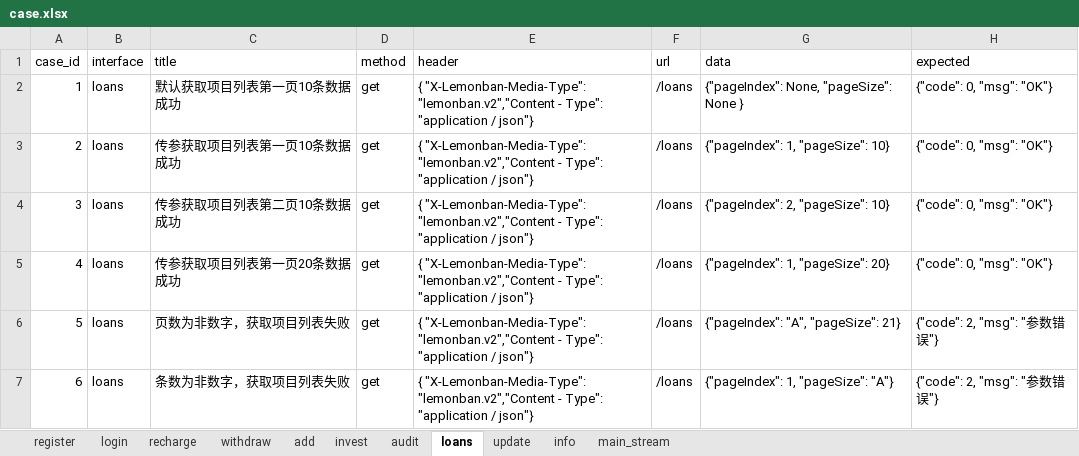
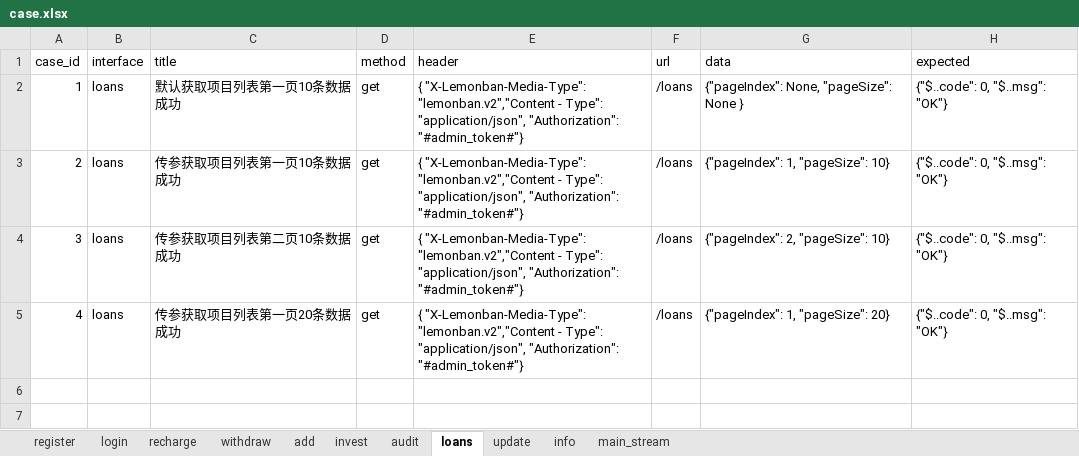
Before and after one commit to floraachy/FutureLoadApiTest36, an Excel workbook: data_example/case.xlsx, sheet loans, drawn as a sheet; values as stored, in another font and other column widths than the file's, no borders; the diff names each change by its address in the sheet, - before the commit and + after, or states it on an @@ line.

```diff
--- a/data_example/case.xlsx (sheet loans)
+++ b/data_example/case.xlsx (sheet loans)
-E2:E5 (header): …- Type": "application / json"}
+E2:E5 (header): …- Type": "application/json", "Authorization": "#admin_token#"}
-H2:H5 (expected): {"code": 0, "msg": "OK"}
+H2:H5 (expected): {"$..code": 0, "$..msg": "OK"}
-row 6: 5 | loans | 页数为非数字，获取项目列表失败 | get | { "X-Lemonban-Media-Type": "lemonban.v2","Content - Type": "application / json"} | /loans | {"pageIndex": "A", "pageSize": 21} | {"code": 2, "msg": "参数错误"}
-row 7: 6 | loans | 条数为非数字，获取项目列表失败 | get | { "X-Lemonban-Media-Type": "lemonban.v2","Content - Type": "application / json"} | /loans | {"pageIndex": 1, "pageSize": "A"} | {"code": 2, "msg": "参数错误"}
```
Also changed, not shown: sheet add, sheet recharge, sheet withdraw, sheet update, sheet info, sheet audit, 2 more sheets.
